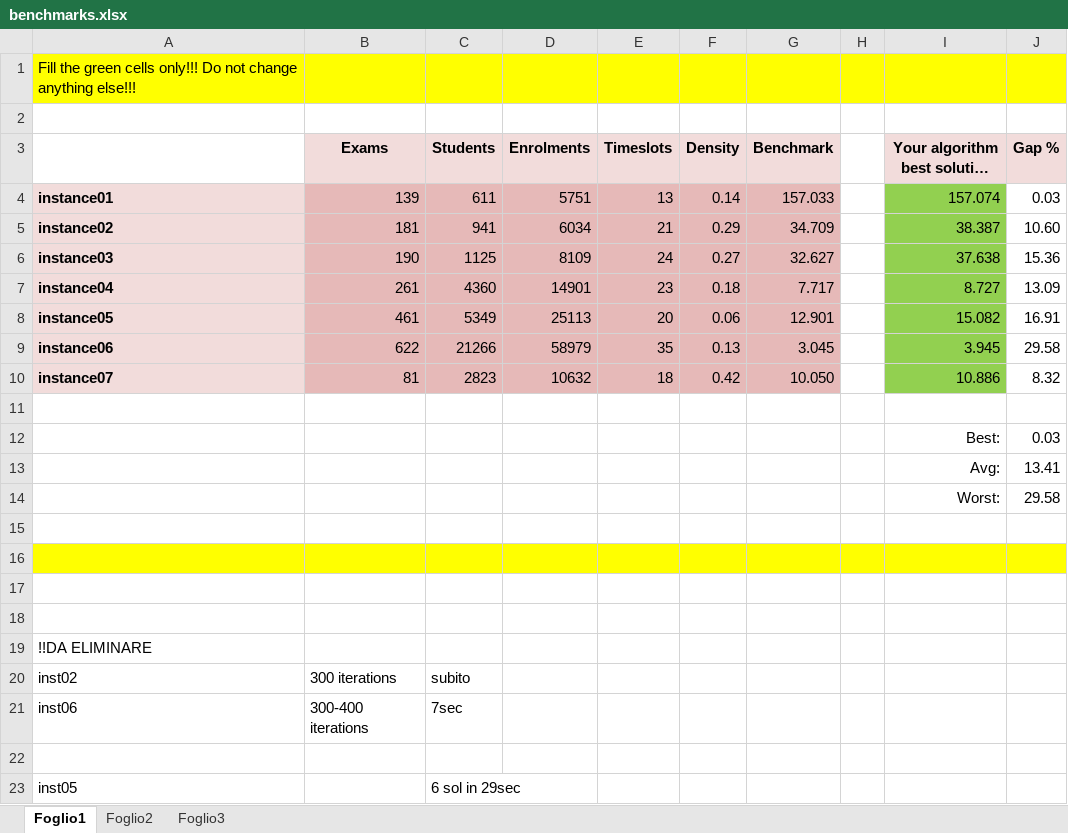
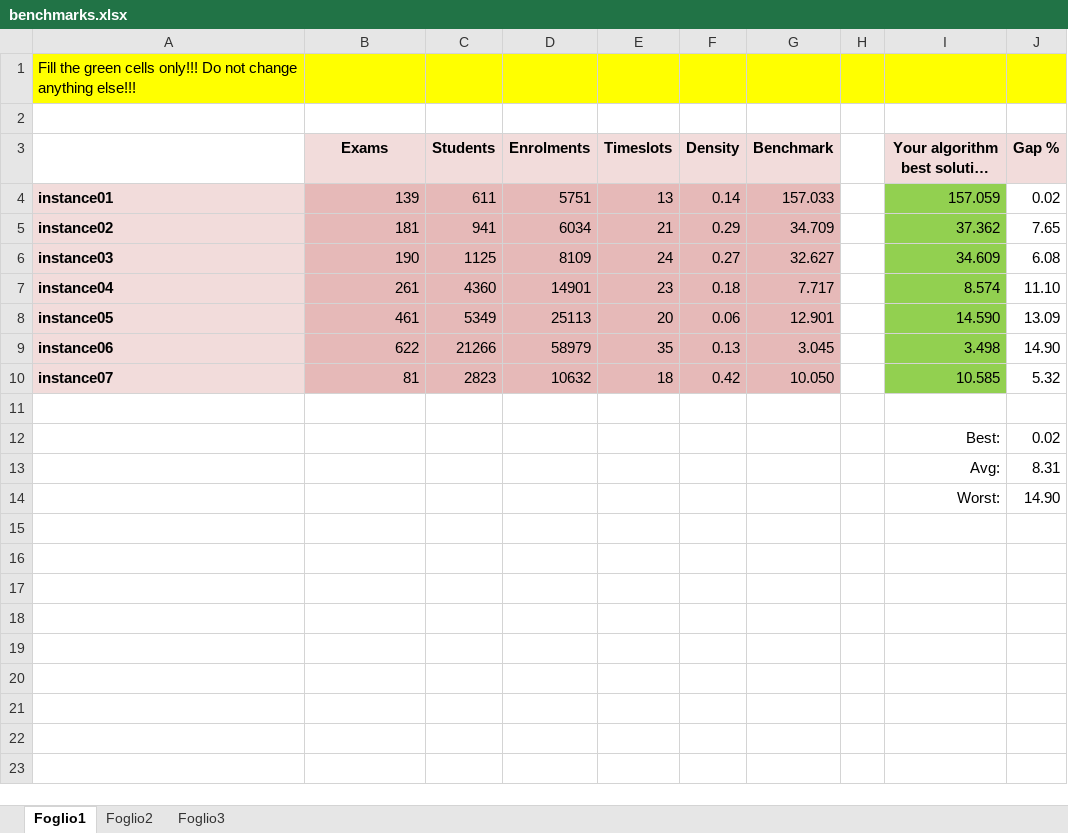
Before and after one commit to vintop95/ETPproject_OMAAL_group20, an Excel workbook: benchmarks.xlsx, sheet Foglio1, drawn as a sheet; long unchanged cells end in …; values as stored, in another font and other column widths than the file's, no borders; removed rows and columns are numbered as before the commit, all else as after; the diff names each change by its address in the sheet, - before the commit and + after, or states it on an @@ line.

Commit message:
NUOVI BUONI RISULTATI
BEST 0.02
AVG 8.31
WORST 14.90

```diff
--- a/benchmarks.xlsx (sheet Foglio1)
+++ b/benchmarks.xlsx (sheet Foglio1)
-I4 (Your algorithm best solution obj): 157.074
+I4 (Your algorithm best solution obj): 157.059
-J4 (Gap %): 0.03
+J4 (Gap %): 0.02
-I5 (Your algorithm best solution obj): 38.387
+I5 (Your algorithm best solution obj): 37.362
-J5 (Gap %): 10.60
+J5 (Gap %): 7.65
-I6 (Your algorithm best solution obj): 37.638
+I6 (Your algorithm best solution obj): 34.609
-J6 (Gap %): 15.36
+J6 (Gap %): 6.08
-I7 (Your algorithm best solution obj): 8.727
+I7 (Your algorithm best solution obj): 8.574
-J7 (Gap %): 13.09
+J7 (Gap %): 11.10
-I8 (Your algorithm best solution obj): 15.082
+I8 (Your algorithm best solution obj): 14.590
-J8 (Gap %): 16.91
+J8 (Gap %): 13.09
-I9 (Your algorithm best solution obj): 3.945
+I9 (Your algorithm best solution obj): 3.498
-J9 (Gap %): 29.58
+J9 (Gap %): 14.90
-I10 (Your algorithm best solution obj): 10.886
+I10 (Your algorithm best solution obj): 10.585
-J10 (Gap %): 8.32
+J10 (Gap %): 5.32
-row 12:  |  |  |  |  |  |  |  | Best: | 0.03
-row 13:  |  |  |  |  |  |  |  | Avg: | 13.41
-row 14:  |  |  |  |  |  |  |  | Worst: | 29.58
-row 12: (empty)
+row 12:  |  |  |  |  |  |  |  | Best: | 0.02
-A13:J13 fill: #FFFF00
+A13:J13 fill: none
-row 13: (empty)
+row 13:  |  |  |  |  |  |  |  | Avg: | 8.31
-row 14: (empty)
+row 14:  |  |  |  |  |  |  |  | Worst: | 14.90
-row 18: (empty)
-row 19: !!DA ELIMINARE
-row 20: inst02 | 300 iterations | subito
-row 21: inst06 | 300-400 iterations | 7sec
-row 22: (empty)
-row 23: inst05 |  | 6 sol in 29sec
```
Also changed, not shown: 14 other files.
